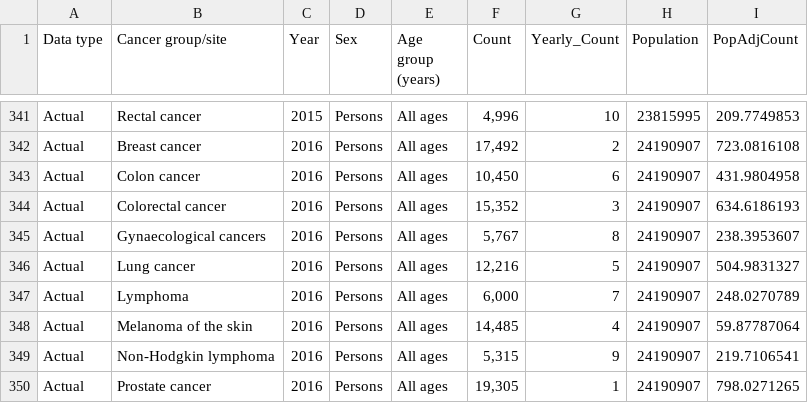
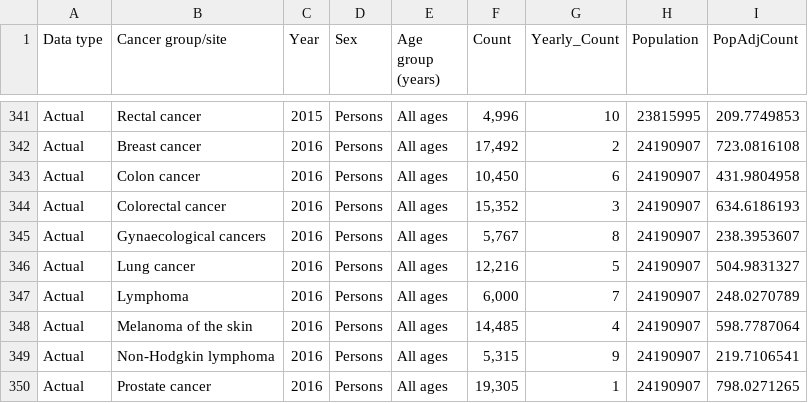
Before and after one commit to rp-mon/rp-mon.github.io, a CSV file: FIT3179/assignment 2/topcancerdata.csv, drawn as a sheet; only a part is shown, gaps mark what is left out.

```diff
--- a/FIT3179/assignment 2/topcancerdata.csv
+++ b/FIT3179/assignment 2/topcancerdata.csv
@@ -347,3 +347,3 @@ Actual,Lung cancer,2016,Persons,All ages,"12,216",5,24190907,504.9831327
 Actual,Lymphoma,2016,Persons,All ages,"6,000",7,24190907,248.0270789
-Actual,Melanoma of the skin,2016,Persons,All ages,"14,485",4,24190907,59.87787064
+Actual,Melanoma of the skin,2016,Persons,All ages,"14,485",4,24190907,598.7787064
 Actual,Non-Hodgkin lymphoma,2016,Persons,All ages,"5,315",9,24190907,219.7106541
```
